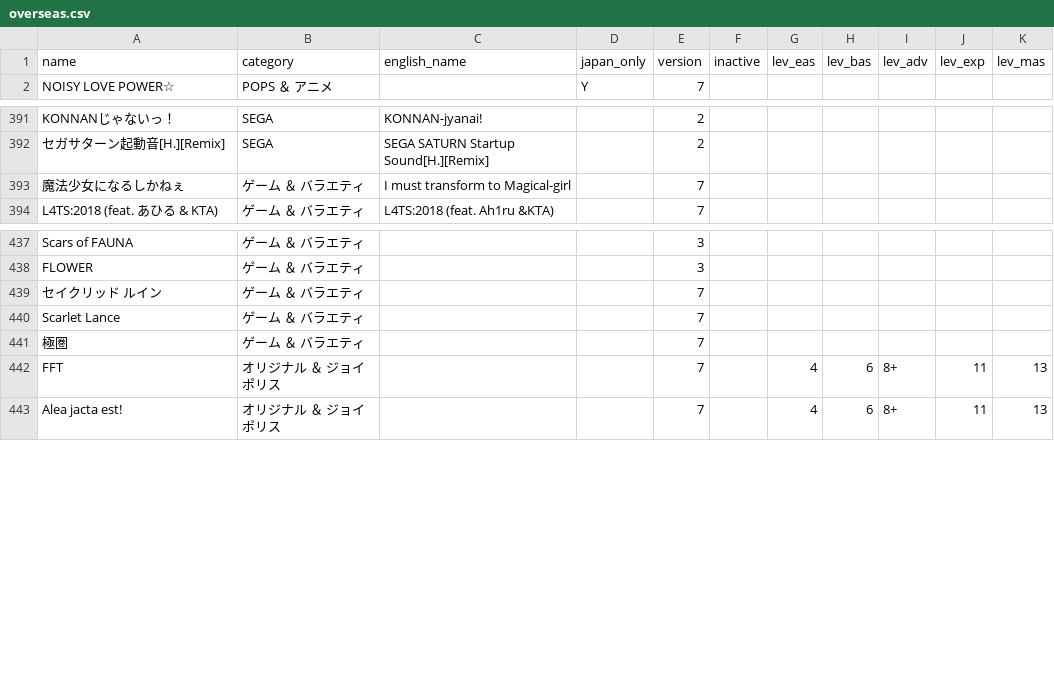
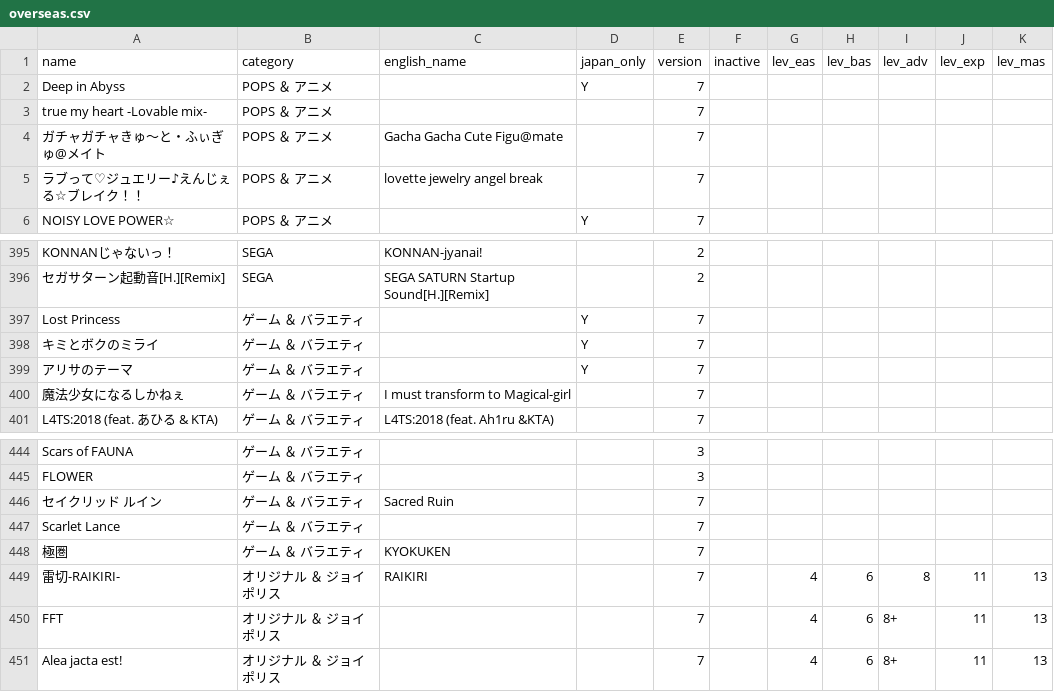
Before and after one commit to otohime-site/data-old, a CSV file: maimai/overseas.csv, drawn as a sheet; only a part is shown, gaps mark what is left out.

Commit message:
Update overseas.csv.

```diff
--- a/maimai/overseas.csv
+++ b/maimai/overseas.csv
@@ -1,2 +1,6 @@
 name,category,english_name,japan_only,version,inactive,lev_eas,lev_bas,lev_adv,lev_exp,lev_mas
+Deep in Abyss,POPS ＆ アニメ,,Y,7,,,,,,
+true my heart -Lovable mix-,POPS ＆ アニメ,,,7,,,,,,
+ガチャガチャきゅ～と・ふぃぎゅ@メイト,POPS ＆ アニメ,Gacha Gacha Cute Figu@mate,,7,,,,,,
+ラブって♡ジュエリー♪えんじぇる☆ブレイク！！,POPS ＆ アニメ,lovette jewelry angel break,,7,,,,,,
 NOISY LOVE POWER☆,POPS ＆ アニメ,,Y,7,,,,,,
@@ -392,2 +396,5 @@ KONNANじゃないっ！,SEGA,KONNAN-jyanai!,,2,,,,,,
 セガサターン起動音[H.][Remix],SEGA,SEGA SATURN Startup Sound[H.][Remix],,2,,,,,,
+Lost Princess,ゲーム ＆ バラエティ,,Y,7,,,,,,
+キミとボクのミライ,ゲーム ＆ バラエティ,,Y,7,,,,,,
+アリサのテーマ,ゲーム ＆ バラエティ,,Y,7,,,,,,
 魔法少女になるしかねぇ,ゲーム ＆ バラエティ,I must transform to Magical-girl,,7,,,,,,
@@ -438,5 +445,6 @@ Scars of FAUNA,ゲーム ＆ バラエティ,,,3,,,,,,
 FLOWER,ゲーム ＆ バラエティ,,,3,,,,,,
-セイクリッド　ルイン,ゲーム ＆ バラエティ,,,7,,,,,,
+セイクリッド　ルイン,ゲーム ＆ バラエティ,Sacred Ruin,,7,,,,,,
 Scarlet Lance,ゲーム ＆ バラエティ,,,7,,,,,,
-極圏,ゲーム ＆ バラエティ,,,7,,,,,,
+極圏,ゲーム ＆ バラエティ,KYOKUKEN,,7,,,,,,
+雷切-RAIKIRI-,オリジナル ＆ ジョイポリス,RAIKIRI,,7,,4,6,8,11,13
 FFT,オリジナル ＆ ジョイポリス,,,7,,4,6,8+,11,13
```
